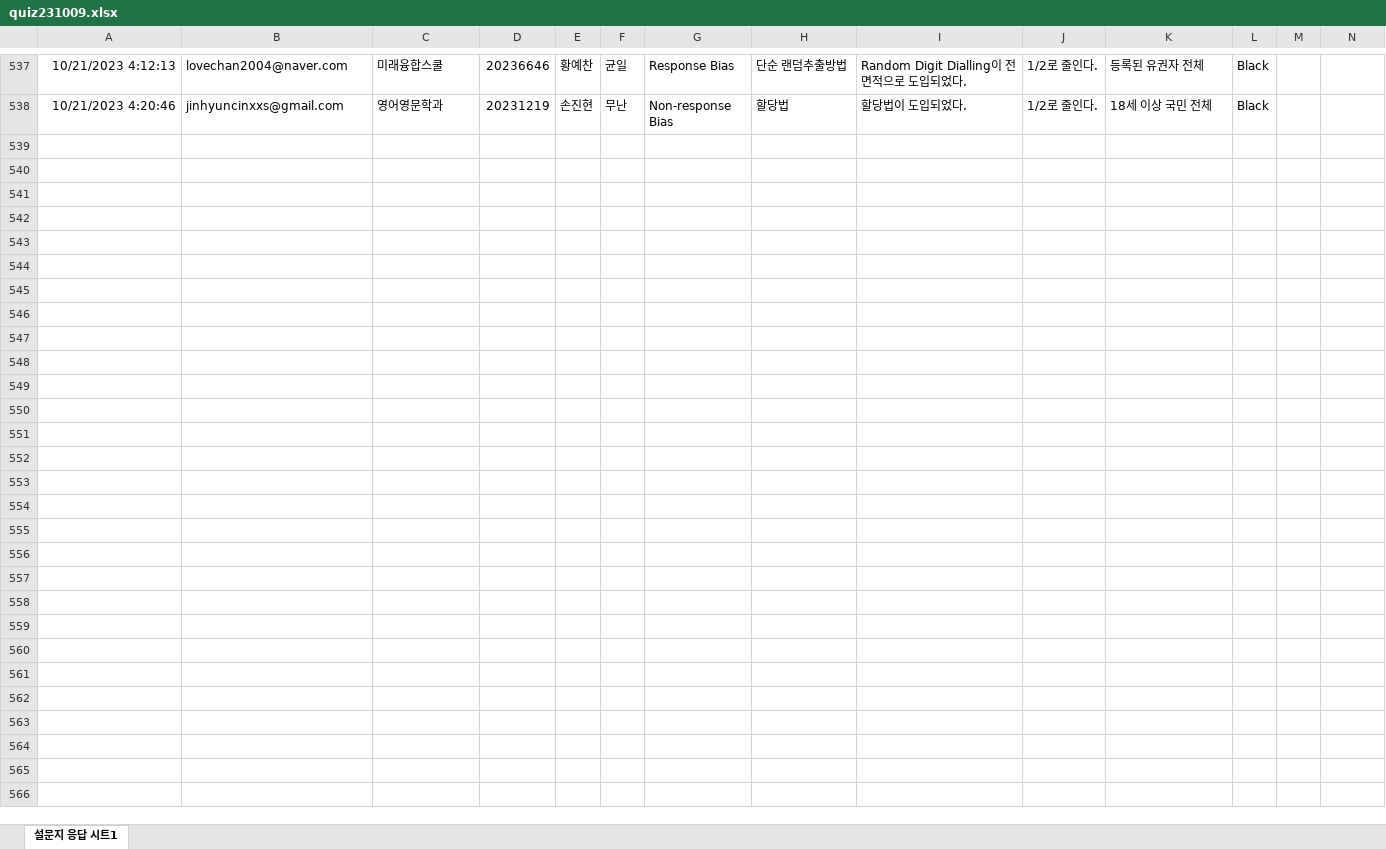
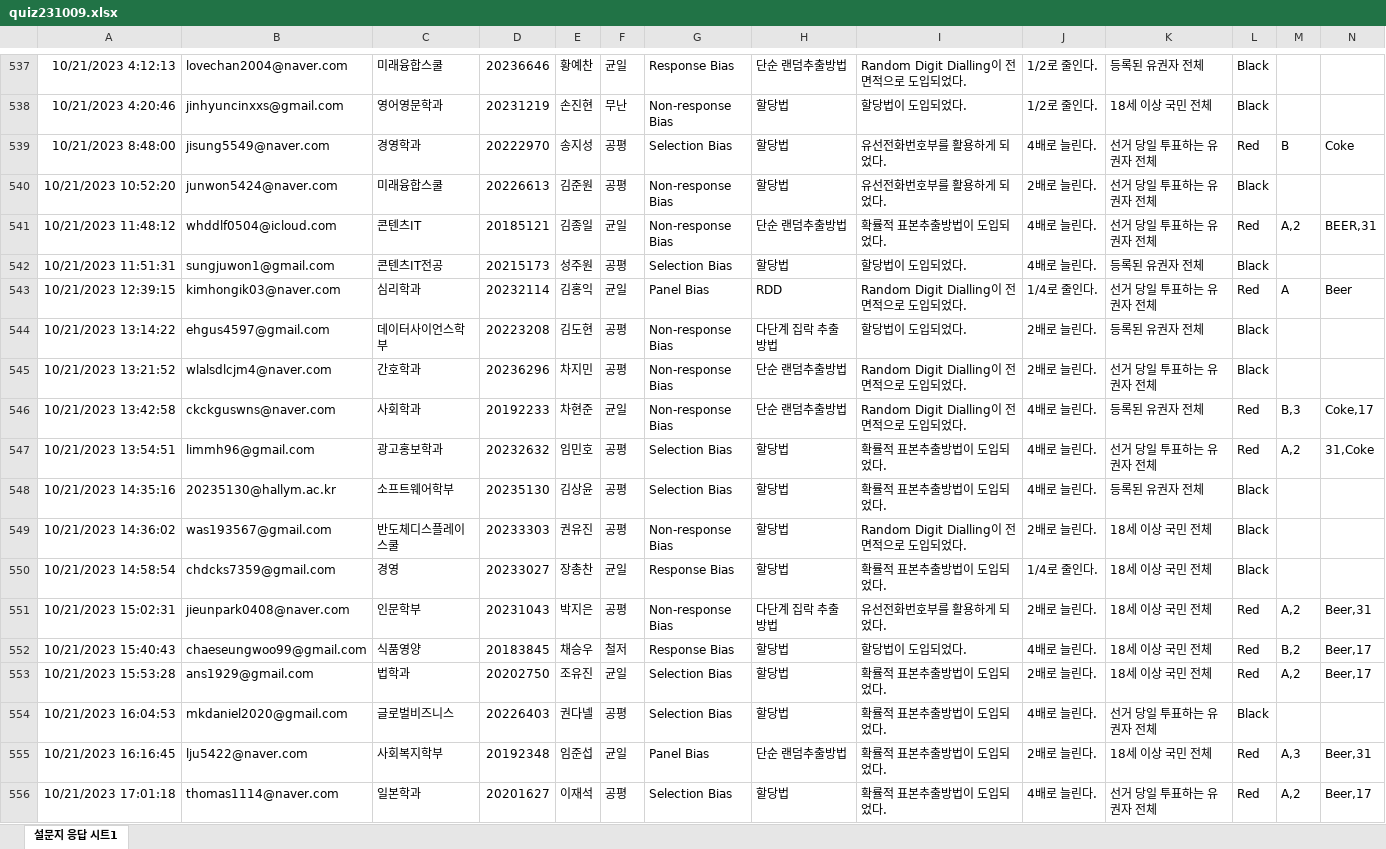
Before and after one commit to kwlee58/class202302, an Excel workbook: R/data/quiz231009.xlsx, sheet 설문지 응답 시트1, drawn as a sheet; only a part is shown, gaps mark what is left out; values as stored, in another font and other column widths than the file's, no borders; rows hold the shown columns only; the diff covers the shown part only; the diff names each change by its address in the sheet, - before the commit and + after, or states it on an @@ line.

```diff
--- a/R/data/quiz231009.xlsx (sheet 설문지 응답 시트1)
+++ b/R/data/quiz231009.xlsx (sheet 설문지 응답 시트1)
+row 539: 10/21/2023 8:48:00 | jisung5549@naver.com | 경영학과 | 20222970 | 송지성 | 공평 | Selection Bias | 할당법 | 유선전화번호부를 활용하게 되었다. | 4배로 늘린다. | 선거 당일 투표하는 유권자 전체 | Red | B | Coke
+row 540: 10/21/2023 10:52:20 | junwon5424@naver.com | 미래융합스쿨 | 20226613 | 김준원 | 공평 | Non-response Bias | 할당법 | 유선전화번호부를 활용하게 되었다. | 2배로 늘린다. | 선거 당일 투표하는 유권자 전체 | Black
+row 541: 10/21/2023 11:48:12 | whddlf0504@icloud.com | 콘텐츠IT | 20185121 | 김종일 | 균일 | Non-response Bias | 단순 랜덤추출방법 | 확률적 표본추출방법이 도입되었다. | 4배로 늘린다. | 선거 당일 투표하는 유권자 전체 | Red | A,2 | BEER,31
+row 542: 10/21/2023 11:51:31 | sungjuwon1@gmail.com | 콘텐츠IT전공 | 20215173 | 성주원 | 공평 | Selection Bias | 할당법 | 할당법이 도입되었다. | 4배로 늘린다. | 등록된 유권자 전체 | Black
+row 543: 10/21/2023 12:39:15 | kimhongik03@naver.com | 심리학과 | 20232114 | 김홍익 | 균일 | Panel Bias | RDD | Random Digit Dialling이 전면적으로 도입되었다. | 1/4로 줄인다. | 선거 당일 투표하는 유권자 전체 | Red | A | Beer
+row 544: 10/21/2023 13:14:22 | ehgus4597@gmail.com | 데이터사이언스학부 | 20223208 | 김도현 | 공평 | Non-response Bias | 다단계 집락 추출방법 | 할당법이 도입되었다. | 2배로 늘린다. | 등록된 유권자 전체 | Black
+row 545: 10/21/2023 13:21:52 | wlalsdlcjm4@naver.com | 간호학과 | 20236296 | 차지민 | 공평 | Non-response Bias | 단순 랜덤추출방법 | Random Digit Dialling이 전면적으로 도입되었다. | 2배로 늘린다. | 선거 당일 투표하는 유권자 전체 | Black
+row 546: 10/21/2023 13:42:58 | ckckguswns@naver.com | 사회학과 | 20192233 | 차현준 | 균일 | Non-response Bias | 단순 랜덤추출방법 | Random Digit Dialling이 전면적으로 도입되었다. | 4배로 늘린다. | 등록된 유권자 전체 | Red | B,3 | Coke,17
+row 547: 10/21/2023 13:54:51 | limmh96@gmail.com | 광고홍보학과 | 20232632 | 임민호 | 공평 | Selection Bias | 할당법 | 확률적 표본추출방법이 도입되었다. | 4배로 늘린다. | 선거 당일 투표하는 유권자 전체 | Red | A,2 | 31,Coke
+row 548: 10/21/2023 14:35:16 | 20235130@hallym.ac.kr | 소프트웨어학부 | 20235130 | 김상윤 | 공평 | Selection Bias | 할당법 | 확률적 표본추출방법이 도입되었다. | 4배로 늘린다. | 등록된 유권자 전체 | Black
+row 549: 10/21/2023 14:36:02 | was193567@gmail.com | 반도체디스플레이스쿨 | 20233303 | 권유진 | 공평 | Non-response Bias | 할당법 | Random Digit Dialling이 전면적으로 도입되었다. | 2배로 늘린다. | 18세 이상 국민 전체 | Black
+row 550: 10/21/2023 14:58:54 | chdcks7359@gmail.com | 경영 | 20233027 | 장총찬 | 균일 | Response Bias | 할당법 | 확률적 표본추출방법이 도입되었다. | 1/4로 줄인다. | 18세 이상 국민 전체 | Black
+row 551: 10/21/2023 15:02:31 | jieunpark0408@naver.com | 인문학부 | 20231043 | 박지은 | 공평 | Non-response Bias | 다단계 집락 추출방법 | 유선전화번호부를 활용하게 되었다. | 2배로 늘린다. | 18세 이상 국민 전체 | Red | A,2 | Beer,31
+row 552: 10/21/2023 15:40:43 | chaeseungwoo99@gmail.com | 식품영양 | 20183845 | 채승우 | 철저 | Response Bias | 할당법 | 할당법이 도입되었다. | 4배로 늘린다. | 18세 이상 국민 전체 | Red | B,2 | Beer,17
+row 553: 10/21/2023 15:53:28 | ans1929@gmail.com | 법학과 | 20202750 | 조유진 | 균일 | Selection Bias | 할당법 | 확률적 표본추출방법이 도입되었다. | 2배로 늘린다. | 18세 이상 국민 전체 | Red | A,2 | Beer,17
+row 554: 10/21/2023 16:04:53 | mkdaniel2020@gmail.com | 글로벌비즈니스 | 20226403 | 권다넬 | 공평 | Selection Bias | 할당법 | 확률적 표본추출방법이 도입되었다. | 4배로 늘린다. | 선거 당일 투표하는 유권자 전체 | Black
+row 555: 10/21/2023 16:16:45 | lju5422@naver.com | 사회복지학부 | 20192348 | 임준섭 | 균일 | Panel Bias | 단순 랜덤추출방법 | 확률적 표본추출방법이 도입되었다. | 2배로 늘린다. | 18세 이상 국민 전체 | Red | A,3 | Beer,31
+row 556: 10/21/2023 17:01:18 | thomas1114@naver.com | 일본학과 | 20201627 | 이재석 | 공평 | Selection Bias | 할당법 | 확률적 표본추출방법이 도입되었다. | 4배로 늘린다. | 선거 당일 투표하는 유권자 전체 | Red | A,2 | Beer,17
```
Also changed, not shown: 7 added rows elsewhere in this sheet, R/data/oxford_231016.xlsx, R/data/oxford_231016_tmp.xlsx, 24 other files.
